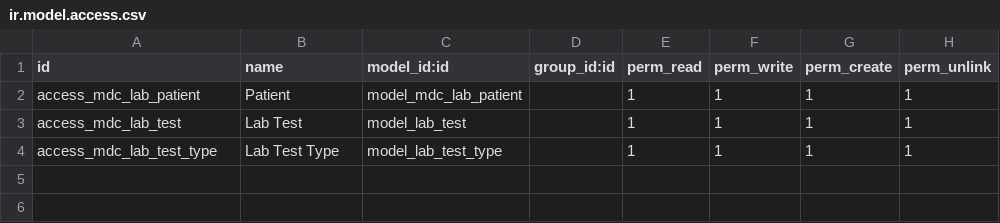
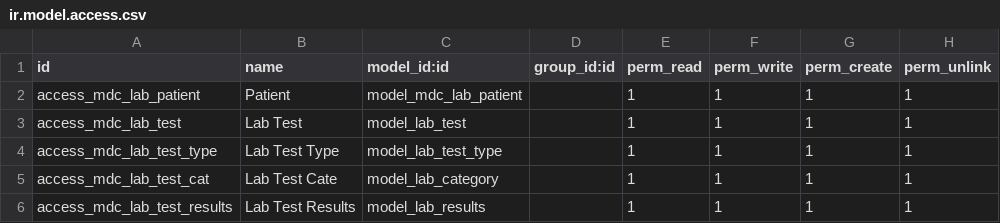
Before and after one commit to AhmedMohamedEid/medical_lab, a CSV file: security/ir.model.access.csv, drawn as a sheet.

```diff
--- a/security/ir.model.access.csv
+++ b/security/ir.model.access.csv
@@ -4 +4,3 @@ access_mdc_lab_test,Lab Test,model_lab_test,,1,1,1,1
 access_mdc_lab_test_type,Lab Test Type,model_lab_test_type,,1,1,1,1
+access_mdc_lab_test_cat,Lab Test Cate,model_lab_category,,1,1,1,1
+access_mdc_lab_test_results,Lab Test Results,model_lab_results,,1,1,1,1
```
Also changed, not shown: 4 other files.
